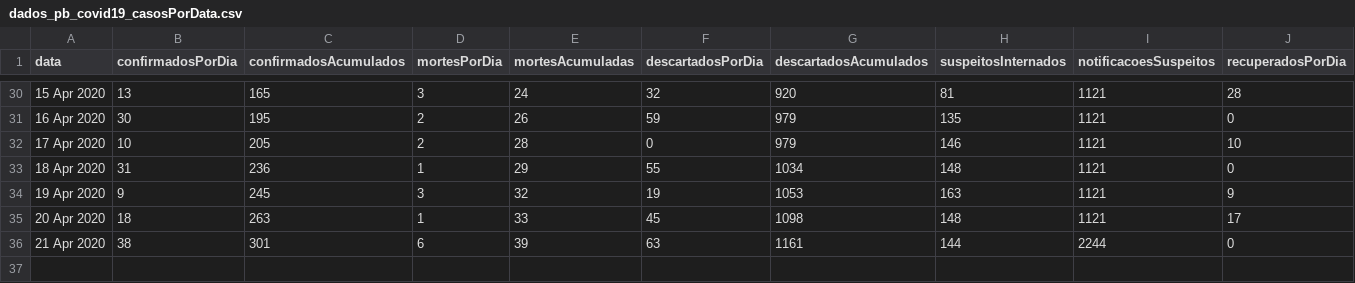
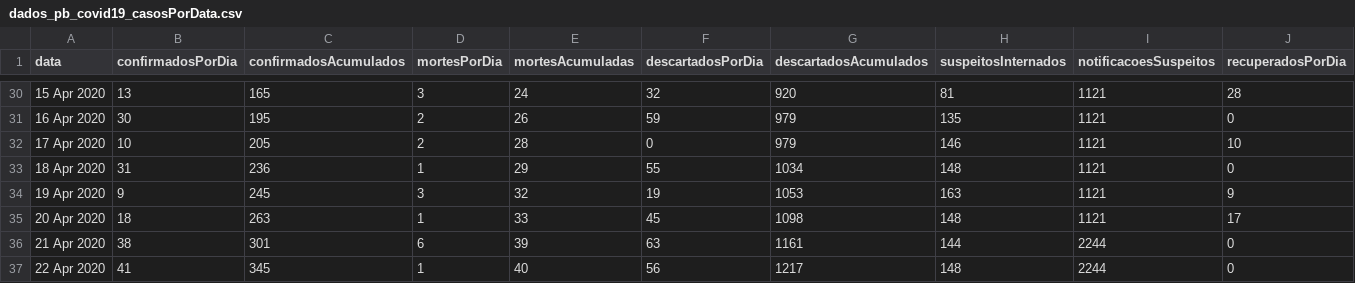
Before and after one commit to covid19pb/covid19pb.github.io, a CSV file: data/dados_pb_covid19_casosPorData.csv, drawn as a sheet; only a part is shown, gaps mark what is left out; rows hold the shown columns only; the diff names each change by its address in the sheet, - before the commit and + after, or states it on an @@ line.

```diff
--- a/data/dados_pb_covid19_casosPorData.csv
+++ b/data/dados_pb_covid19_casosPorData.csv
+row 37: 22 Apr 2020 | 41 | 345 | 1 | 40 | 56 | 1217 | 148 | 2244 | 0
```
Also changed, not shown: data/dados_pb_covid19_boletim_FaixaEtaria.csv, data/dados_pb_covid19_casosPorCidade.csv, 4 other files.
